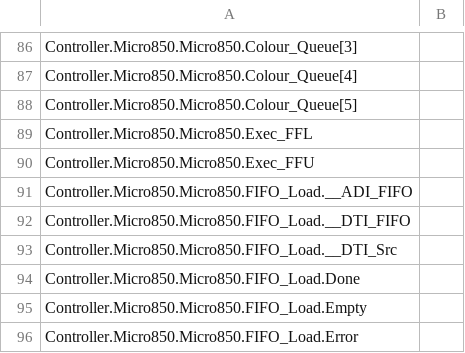
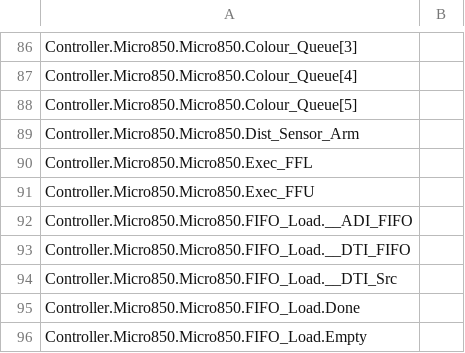
Before and after one commit to zym060050/EW2017, a CSV file: _Plan_B/EngineeringWeek2017_R10/Controller/Controller/LogicalValues.csv, drawn as a sheet; only a part is shown, gaps mark what is left out; the shorter side is filled out with more unchanged rows; the diff names each change by its address in the sheet, - before the commit and + after, or states it on an @@ line.

Commit message:
change "Dist_Sensor_Arm" to global variable.

```diff
--- a/_Plan_B/EngineeringWeek2017_R10/Controller/Controller/LogicalValues.csv
+++ b/_Plan_B/EngineeringWeek2017_R10/Controller/Controller/LogicalValues.csv
+row 89: Controller.Micro850.Micro850.Dist_Sensor_Arm
```
Also changed, not shown: 46 other files.
